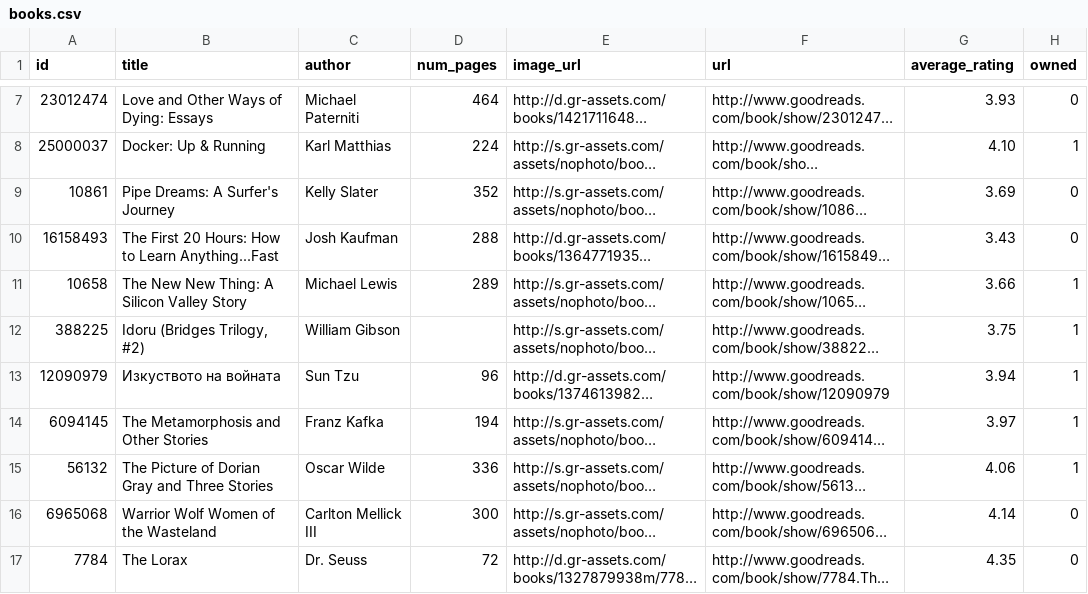
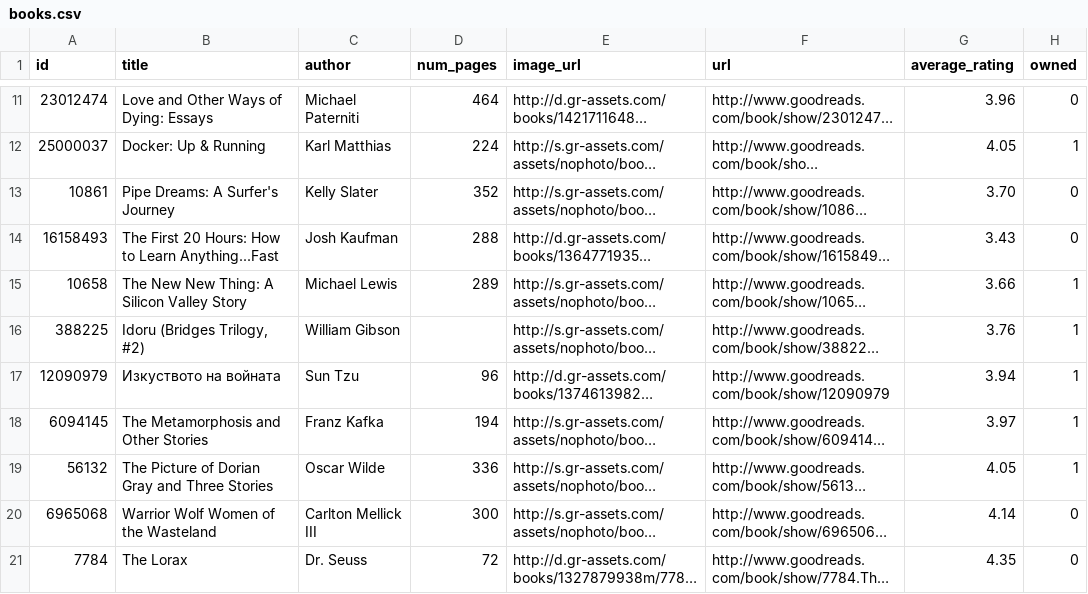
Before and after one commit to vestimir/vestimir.github.io, a CSV file: _data/books.csv, drawn as a sheet; only a part is shown, gaps mark what is left out; long unchanged cells end in …; addresses are those after the commit; the diff covers the shown part only; the diff names each change by its address in the sheet, - before the commit and + after, or states it on an @@ line.

```diff
--- a/_data/books.csv
+++ b/_data/books.csv
-G11 (average_rating): 3.93
+G11 (average_rating): 3.96
-G12 (average_rating): 4.10
+G12 (average_rating): 4.05
-G13 (average_rating): 3.69
+G13 (average_rating): 3.70
-G16 (average_rating): 3.75
+G16 (average_rating): 3.76
-G19 (average_rating): 4.06
+G19 (average_rating): 4.05
```
Also changed, not shown: 4 added rows, 2 removed rows and 54 edited cells elsewhere in this file.
